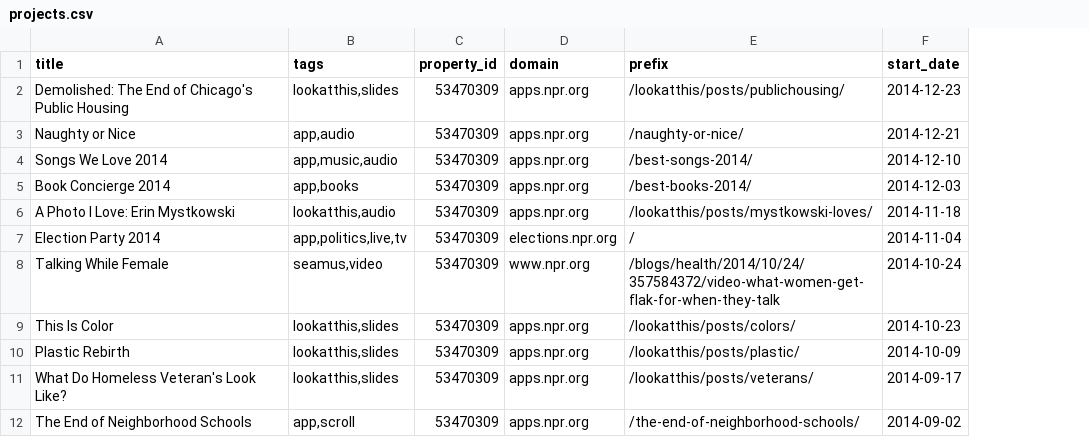
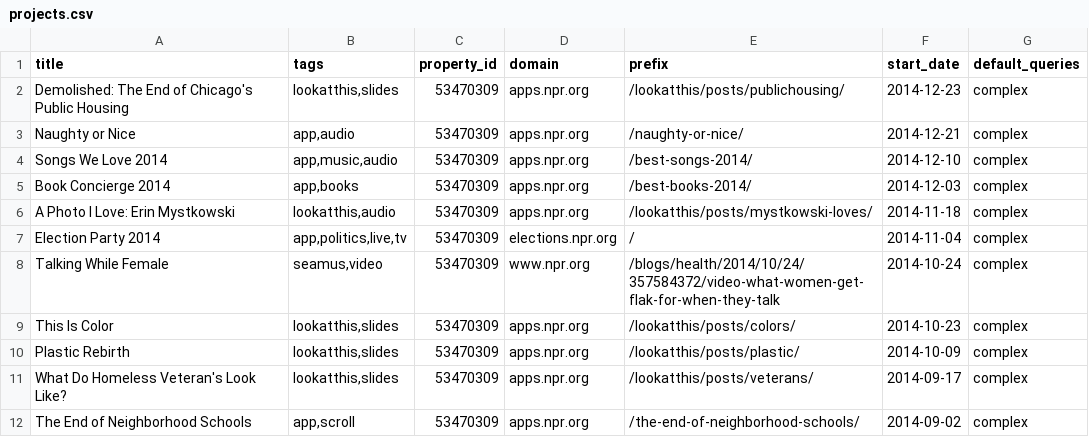
Before and after one commit to nprapps/carebot, a CSV file: data/projects.csv, drawn as a sheet; only a part is shown; the diff names each change by its address in the sheet, - before the commit and + after, or states it on an @@ line.

Commit message:
Better default query handling.

```diff
--- a/data/projects.csv
+++ b/data/projects.csv
+column G (default_queries), rows 2-12: all complex
```
Also changed, not shown: 3 other files.
